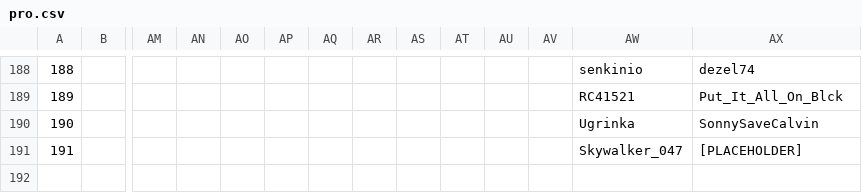
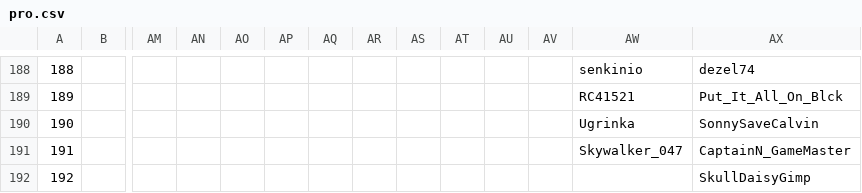
Before and after one commit to Zokalyx/theconfluence, a CSV file: csv/pro.csv, drawn as a sheet; only a part is shown, gaps mark what is left out; rows hold the shown columns only; the diff names each change by its address in the sheet, - before the commit and + after, or states it on an @@ line.

Commit message:
added 191 captainngame and 192 skulldaisy

```diff
--- a/csv/pro.csv
+++ b/csv/pro.csv
-AX191: [PLACEHOLDER]
+AX191: CaptainN_GameMaster
+row 192: 192 |  |  |  |  |  |  |  |  |  |  |  |  | SkullDaisyGimp
```
Also changed, not shown: csv/probyuser.csv, csv/raw.csv, 12 other files.
